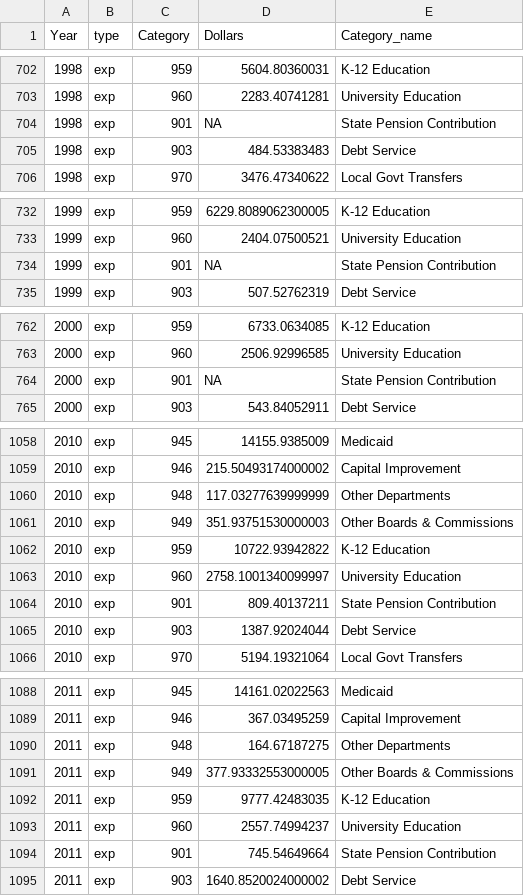
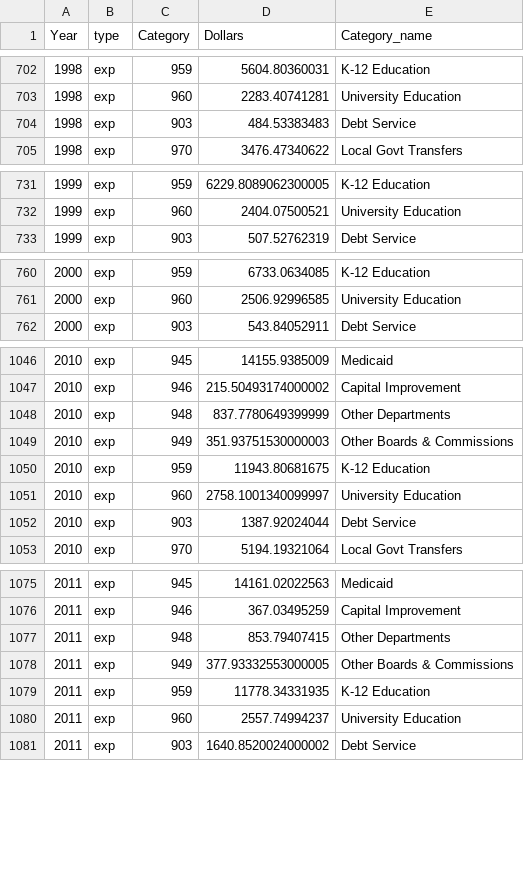
Before and after one commit to AleaWM/Fiscal-Futures, a CSV file: data/FY2024 Files/aggregated_totals_pensionchange2024.csv, drawn as a sheet; only a part is shown, gaps mark what is left out; the diff covers the shown part only.

Commit message:
aggregated totals with pension expenditures in original agencies

```diff
--- a/data/FY2024 Files/aggregated_totals_pensionchange2024.csv
+++ b/data/FY2024 Files/aggregated_totals_pensionchange2024.csv
@@ -703,3 +703,2 @@ Year,type,Category,Dollars,Category_name
 1998,exp,960,2283.40741281,University Education
-1998,exp,901,NA,State Pension Contribution
 1998,exp,903,484.53383483,Debt Service
@@ -733,3 +732,2 @@ Year,type,Category,Dollars,Category_name
 1999,exp,960,2404.07500521,University Education
-1999,exp,901,NA,State Pension Contribution
 1999,exp,903,507.52762319,Debt Service
@@ -763,3 +761,2 @@ Year,type,Category,Dollars,Category_name
 2000,exp,960,2506.92996585,University Education
-2000,exp,901,NA,State Pension Contribution
 2000,exp,903,543.84052911,Debt Service
@@ -1059,7 +1047,6 @@ Year,type,Category,Dollars,Category_name
 2010,exp,946,215.50493174000002,Capital Improvement
-2010,exp,948,117.03277639999999,Other Departments
+2010,exp,948,837.7780649399999,Other Departments
 2010,exp,949,351.93751530000003,Other Boards & Commissions
-2010,exp,959,10722.93942822,K-12 Education
+2010,exp,959,11943.80681675,K-12 Education
 2010,exp,960,2758.1001340099997,University Education
-2010,exp,901,809.40137211,State Pension Contribution
 2010,exp,903,1387.92024044,Debt Service
@@ -1089,7 +1076,6 @@ Year,type,Category,Dollars,Category_name
 2011,exp,946,367.03495259,Capital Improvement
-2011,exp,948,164.67187275,Other Departments
+2011,exp,948,853.79407415,Other Departments
 2011,exp,949,377.93332553000005,Other Boards & Commissions
-2011,exp,959,9777.42483035,K-12 Education
+2011,exp,959,11778.34331935,K-12 Education
 2011,exp,960,2557.74994237,University Education
-2011,exp,901,745.54649664,State Pension Contribution
 2011,exp,903,1640.8520024000002,Debt Service
```
Also changed, not shown: 22 removed rows and 6 edited cells elsewhere in this file.
